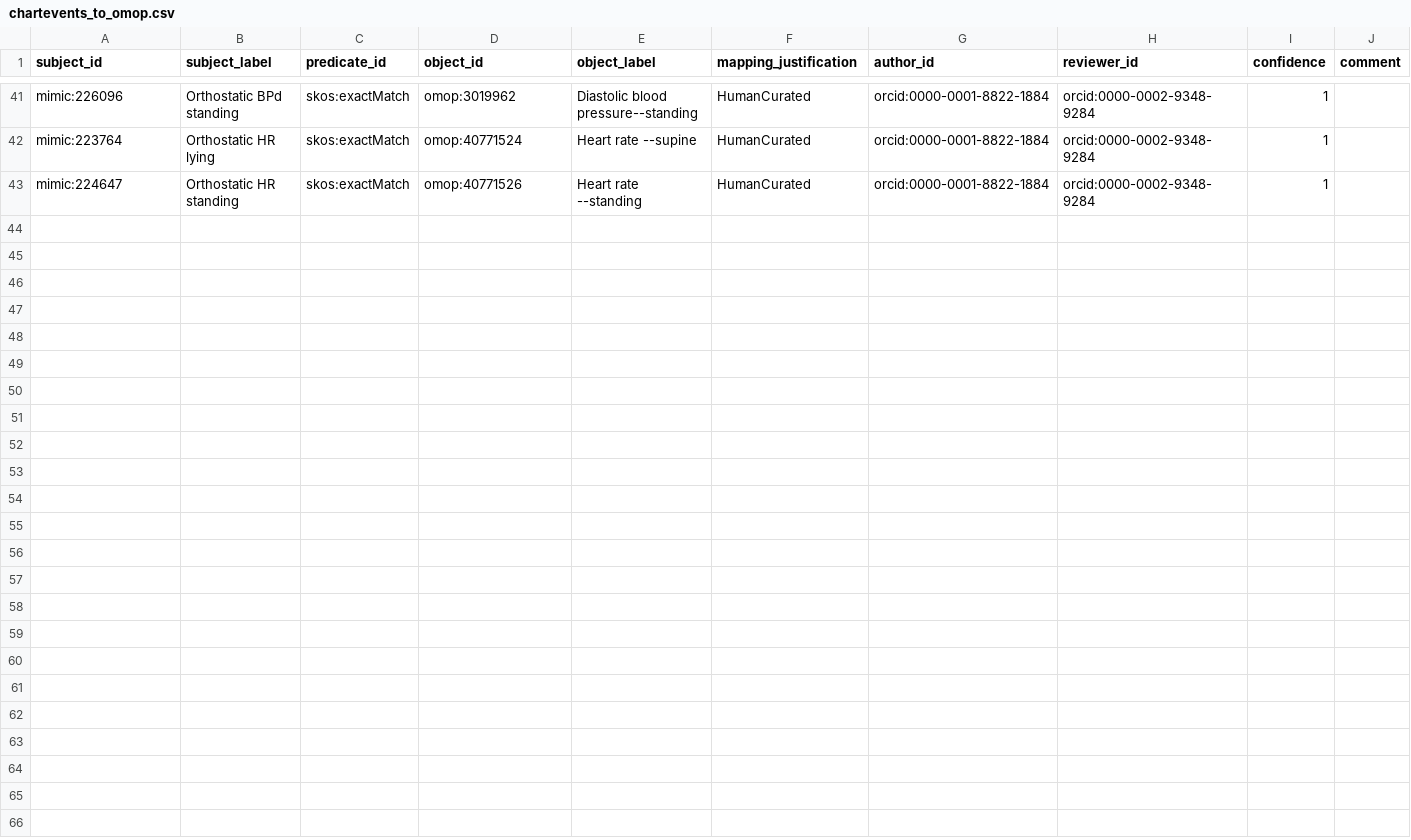
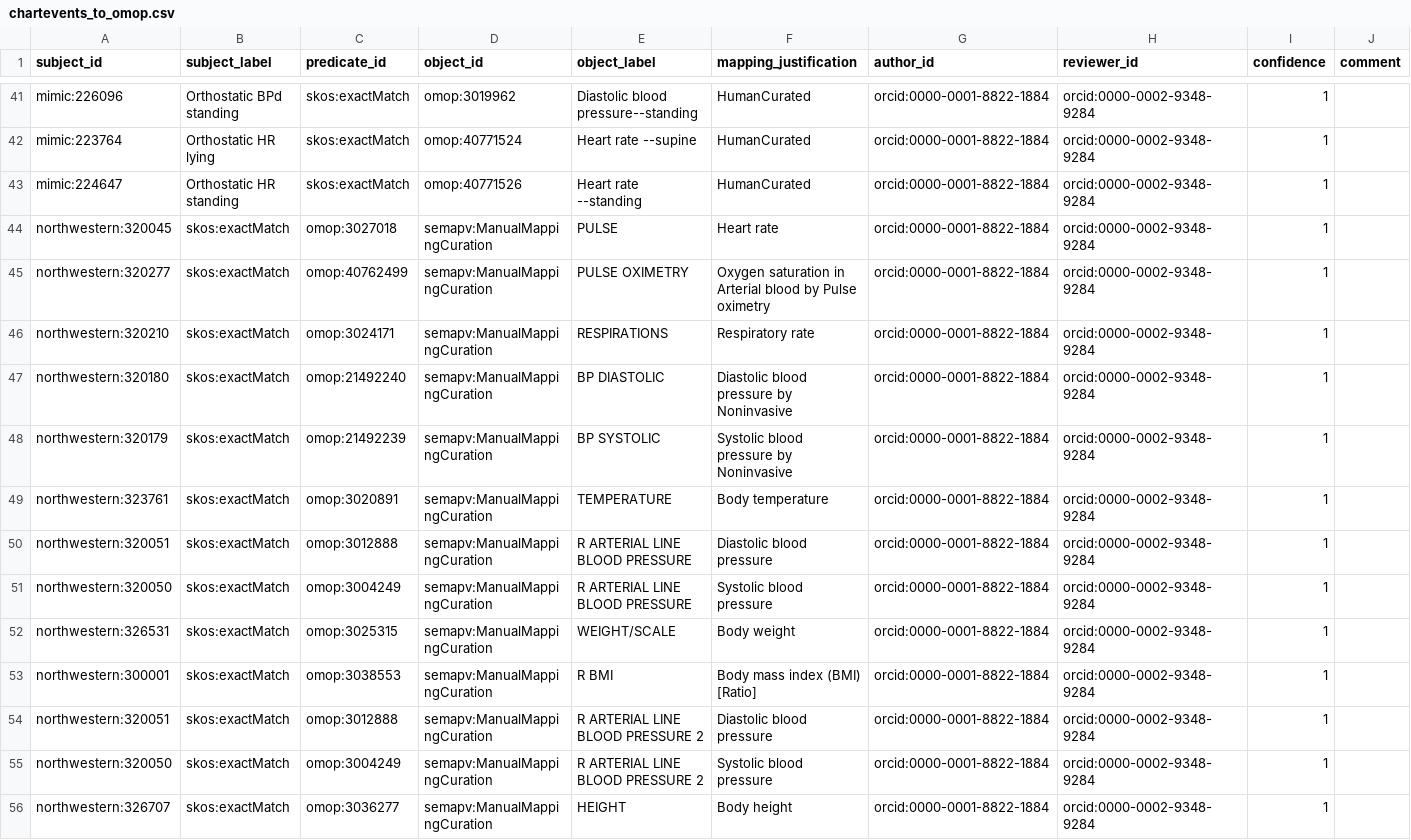
Before and after one commit to MIT-LCP/mimic-code, a CSV file: mimic-iv/concepts/concept_map/chartevents_to_omop.csv, drawn as a sheet; only a part is shown, gaps mark what is left out.

Commit message:
adds inhouse2omop in addition to inhouse2loinc.

```diff
--- a/mimic-iv/concepts/concept_map/chartevents_to_omop.csv
+++ b/mimic-iv/concepts/concept_map/chartevents_to_omop.csv
@@ -43 +43,14 @@ mimic:223764,Orthostatic HR lying,skos:exactMatch,omop:40771524,Heart rate --sup
 mimic:224647,Orthostatic HR standing,skos:exactMatch,omop:40771526,Heart rate --standing,HumanCurated,orcid:0000-0001-8822-1884,orcid:0000-0002-9348-9284,1,
+northwestern:320045,skos:exactMatch,omop:3027018,semapv:ManualMappingCuration,PULSE,Heart rate,orcid:0000-0001-8822-1884,orcid:0000-0002-9348-9284,1,
+northwestern:320277,skos:exactMatch,omop:40762499,semapv:ManualMappingCuration,PULSE OXIMETRY,Oxygen saturation in Arterial blood by Pulse oximetry,orcid:0000-0001-8822-1884,orcid:0000-0002-9348-9284,1,
+northwestern:320210,skos:exactMatch,omop:3024171,semapv:ManualMappingCuration,RESPIRATIONS,Respiratory rate,orcid:0000-0001-8822-1884,orcid:0000-0002-9348-9284,1,
+northwestern:320180,skos:exactMatch,omop:21492240,semapv:ManualMappingCuration,BP DIASTOLIC,Diastolic blood pressure by Noninvasive,orcid:0000-0001-8822-1884,orcid:0000-0002-9348-9284,1,
+northwestern:320179,skos:exactMatch,omop:21492239,semapv:ManualMappingCuration,BP SYSTOLIC,Systolic blood pressure by Noninvasive,orcid:0000-0001-8822-1884,orcid:0000-0002-9348-9284,1,
+northwestern:323761,skos:exactMatch,omop:3020891,semapv:ManualMappingCuration,TEMPERATURE,Body temperature,orcid:0000-0001-8822-1884,orcid:0000-0002-9348-9284,1,
+northwestern:320051,skos:exactMatch,omop:3012888,semapv:ManualMappingCuration,R ARTERIAL LINE BLOOD PRESSURE,Diastolic blood pressure,orcid:0000-0001-8822-1884,orcid:0000-0002-9348-9284,1,
+northwestern:320050,skos:exactMatch,omop:3004249,semapv:ManualMappingCuration,R ARTERIAL LINE BLOOD PRESSURE,Systolic blood pressure,orcid:0000-0001-8822-1884,orcid:0000-0002-9348-9284,1,
+northwestern:326531,skos:exactMatch,omop:3025315,semapv:ManualMappingCuration,WEIGHT/SCALE,Body weight,orcid:0000-0001-8822-1884,orcid:0000-0002-9348-9284,1,
+northwestern:300001,skos:exactMatch,omop:3038553,semapv:ManualMappingCuration,R BMI,Body mass index (BMI) [Ratio],orcid:0000-0001-8822-1884,orcid:0000-0002-9348-9284,1,
+northwestern:320051,skos:exactMatch,omop:3012888,semapv:ManualMappingCuration,R ARTERIAL LINE BLOOD PRESSURE 2,Diastolic blood pressure,orcid:0000-0001-8822-1884,orcid:0000-0002-9348-9284,1,
+northwestern:320050,skos:exactMatch,omop:3004249,semapv:ManualMappingCuration,R ARTERIAL LINE BLOOD PRESSURE 2,Systolic blood pressure,orcid:0000-0001-8822-1884,orcid:0000-0002-9348-9284,1,
+northwestern:326707,skos:exactMatch,omop:3036277,semapv:ManualMappingCuration,HEIGHT,Body height,orcid:0000-0001-8822-1884,orcid:0000-0002-9348-9284,1,
```
